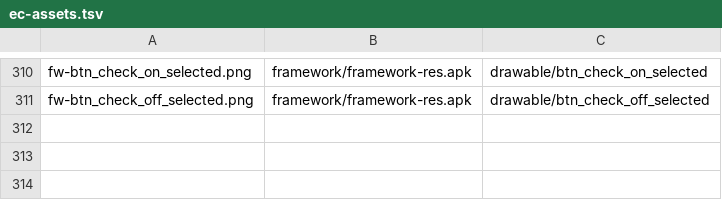
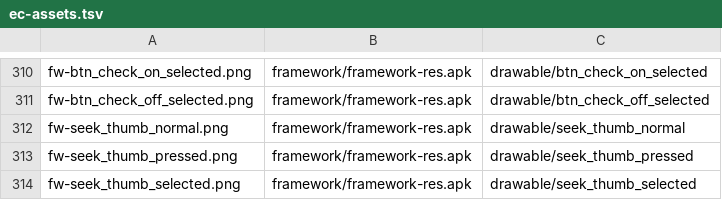
Before and after one commit to szabolevi98/android-simulator, a TSV file: docs/data/ec-assets.tsv, drawn as a sheet; only a part is shown, gaps mark what is left out.

```diff
--- a/docs/data/ec-assets.tsv
+++ b/docs/data/ec-assets.tsv
@@ -311 +311,4 @@ fw-btn_check_on_selected.png	framework/framework-res.apk	drawable/btn_check_on_s
 fw-btn_check_off_selected.png	framework/framework-res.apk	drawable/btn_check_off_selected
+fw-seek_thumb_normal.png	framework/framework-res.apk	drawable/seek_thumb_normal
+fw-seek_thumb_pressed.png	framework/framework-res.apk	drawable/seek_thumb_pressed
+fw-seek_thumb_selected.png	framework/framework-res.apk	drawable/seek_thumb_selected
```
Also changed, not shown: docs/data/ec-assets-settings.tsv, docs/data/ec-hu.tsv, 16 other files.
